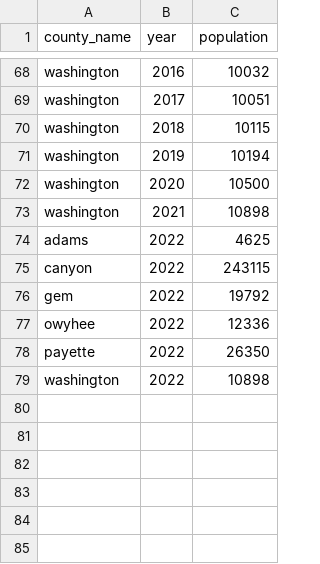
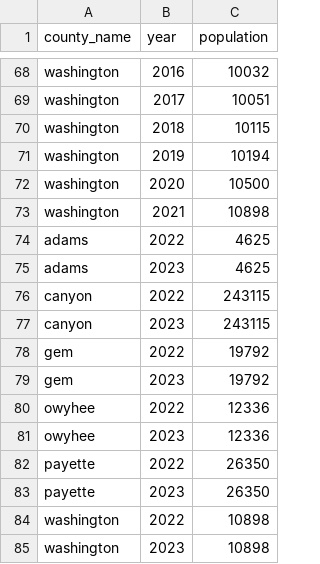
Before and after one commit to Southwest-District-Health/reportable_diseases_swdh, a CSV file: data/county_population.csv, drawn as a sheet; only a part is shown, gaps mark what is left out.

```diff
--- a/data/county_population.csv
+++ b/data/county_population.csv
@@ -74,6 +74,12 @@ washington,2021,10898
 adams,2022,4625
+adams,2023,4625
 canyon,2022,243115
+canyon,2023,243115
 gem,2022,19792
+gem,2023,19792
 owyhee,2022,12336
+owyhee,2023,12336
 payette,2022,26350
+payette,2023,26350
 washington,2022,10898
+washington,2023,10898
```
Also changed, not shown: 10 other files.
